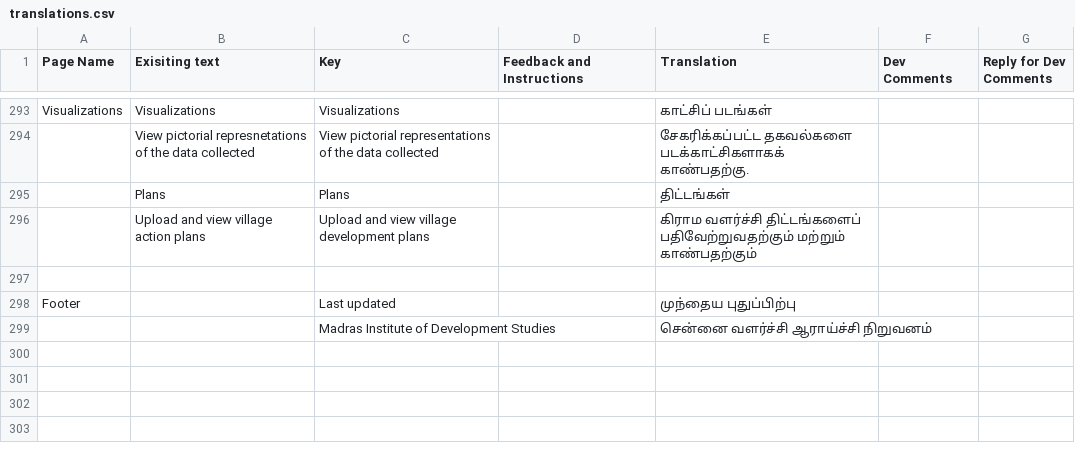
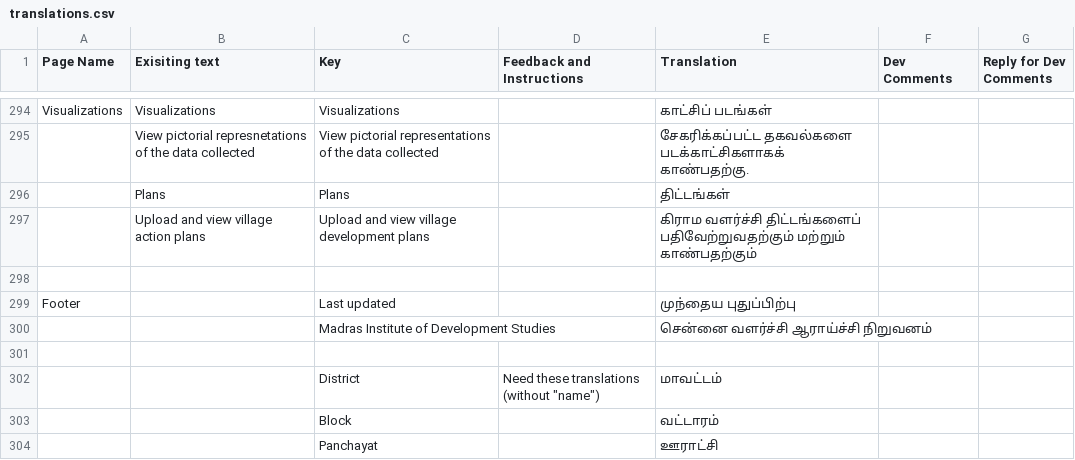
Before and after one commit to Village-Development-and-Planning/website, a CSV file: config/translations.csv, drawn as a sheet; only a part is shown, gaps mark what is left out; the diff covers the shown part only.

```diff
--- a/config/translations.csv
+++ b/config/translations.csv
@@ -321 +322,5 @@ Footer,,Last updated,,முந்தைய புதுப்பிற்பு
 ,,Madras Institute of Development Studies,,சென்னை வளர்ச்சி ஆராய்ச்சி நிறுவனம்,,
+,,,,,,
+,,District,"Need these translations (without ""name"")",மாவட்டம்,,
+,,Block,,வட்டாரம்,,
+,,Panchayat,,ஊராட்சி,,
```
Also changed, not shown: 5 added rows and 8 edited cells elsewhere in this file, 13 other files.
